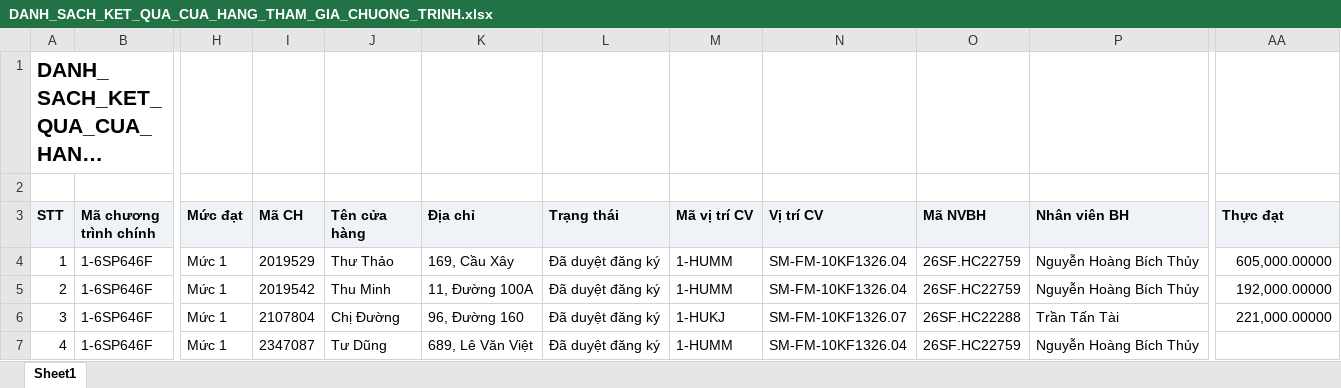
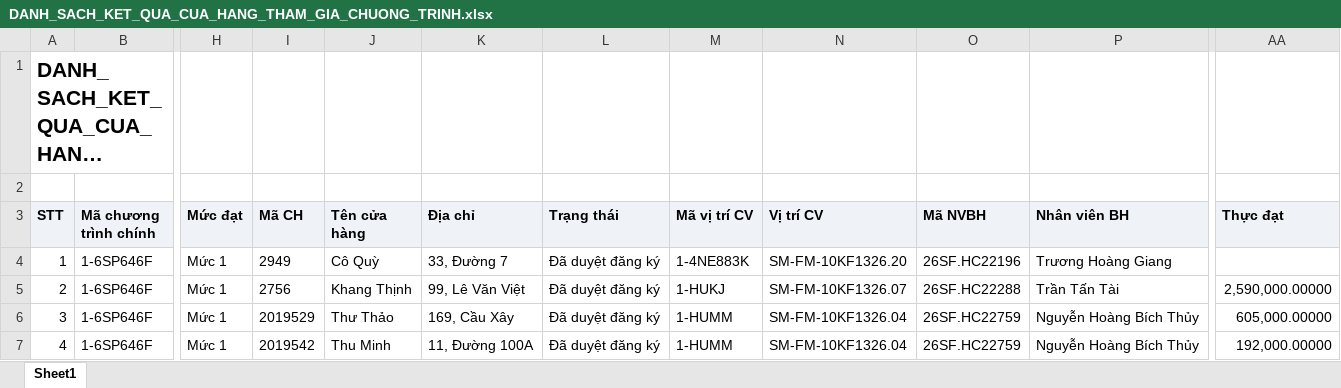
Before and after one commit to Tantt2026/Dashboard-Masan, an Excel workbook: data/Thang11/DANH_SACH_KET_QUA_CUA_HANG_THAM_GIA_CHUONG_TRINH.xlsx, sheet Sheet1, drawn as a sheet; only a part is shown, gaps mark what is left out; long unchanged cells end in …; values as stored, in another font and other column widths than the file's, no borders; the diff covers the shown part only; the diff names each change by its address in the sheet, - before the commit and + after, or states it on an @@ line.

```diff
--- a/data/Thang11/DANH_SACH_KET_QUA_CUA_HANG_THAM_GIA_CHUONG_TRINH.xlsx (sheet Sheet1)
+++ b/data/Thang11/DANH_SACH_KET_QUA_CUA_HANG_THAM_GIA_CHUONG_TRINH.xlsx (sheet Sheet1)
-I4 (Mã CH): 2019529
+I4 (Mã CH): 2949
-J4 (Tên cửa hàng): Thư Thảo
+J4 (Tên cửa hàng): Cô Quỳ
-K4 (Địa chỉ): 169, Cầu Xây
+K4 (Địa chỉ): 33, Đường 7
-M4 (Mã vị trí CV): 1-HUMM
+M4 (Mã vị trí CV): 1-4NE883K
-N4 (Vị trí CV): SM-FM-10KF1326.04
+N4 (Vị trí CV): SM-FM-10KF1326.20
-O4 (Mã NVBH): 26SF.HC22759
+O4 (Mã NVBH): 26SF.HC22196
-P4 (Nhân viên BH): Nguyễn Hoàng Bích Thủy
+P4 (Nhân viên BH): Trương Hoàng Giang
-AA4 (Thực đạt): 605,000.00000
+AA4 (Thực đạt): (empty)
-I5 (Mã CH): 2019542
+I5 (Mã CH): 2756
-J5 (Tên cửa hàng): Thu Minh
+J5 (Tên cửa hàng): Khang Thịnh
-K5 (Địa chỉ): 11, Đường 100A
+K5 (Địa chỉ): 99, Lê Văn Việt
-M5 (Mã vị trí CV): 1-HUMM
+M5 (Mã vị trí CV): 1-HUKJ
-N5 (Vị trí CV): SM-FM-10KF1326.04
+N5 (Vị trí CV): SM-FM-10KF1326.07
-O5 (Mã NVBH): 26SF.HC22759
+O5 (Mã NVBH): 26SF.HC22288
-P5 (Nhân viên BH): Nguyễn Hoàng Bích Thủy
+P5 (Nhân viên BH): Trần Tấn Tài
-AA5 (Thực đạt): 192,000.00000
+AA5 (Thực đạt): 2,590,000.00000
-I6 (Mã CH): 2107804
+I6 (Mã CH): 2019529
-J6 (Tên cửa hàng): Chị Đường
+J6 (Tên cửa hàng): Thư Thảo
-K6 (Địa chỉ): 96, Đường 160
+K6 (Địa chỉ): 169, Cầu Xây
-M6 (Mã vị trí CV): 1-HUKJ
+M6 (Mã vị trí CV): 1-HUMM
-N6 (Vị trí CV): SM-FM-10KF1326.07
+N6 (Vị trí CV): SM-FM-10KF1326.04
-O6 (Mã NVBH): 26SF.HC22288
+O6 (Mã NVBH): 26SF.HC22759
-P6 (Nhân viên BH): Trần Tấn Tài
+P6 (Nhân viên BH): Nguyễn Hoàng Bích Thủy
-AA6 (Thực đạt): 221,000.00000
+AA6 (Thực đạt): 605,000.00000
-I7 (Mã CH): 2347087
+I7 (Mã CH): 2019542
-J7 (Tên cửa hàng): Tư Dũng
+J7 (Tên cửa hàng): Thu Minh
-K7 (Địa chỉ): 689, Lê Văn Việt
+K7 (Địa chỉ): 11, Đường 100A
-AA7 (Thực đạt): (empty)
+AA7 (Thực đạt): 192,000.00000
```
Also changed, not shown: 583 edited cells elsewhere in this sheet, data/Thang11/DanhSachLichViengTham.xlsx, data/Thang11/DanhSachXetBoHinhTrungBay.xlsx, 2 other files.
